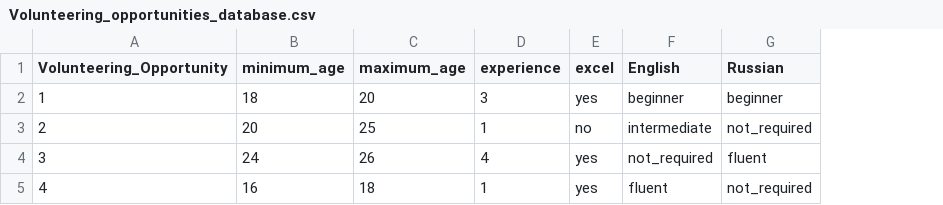
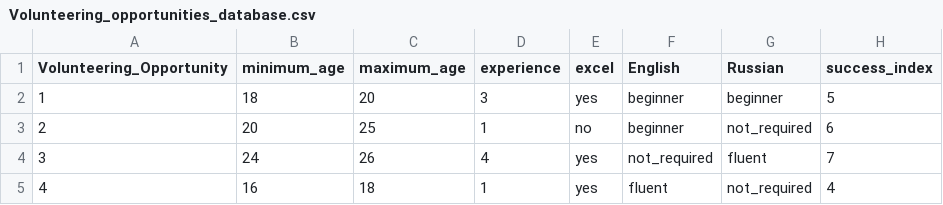
Before and after one commit to inna-kocharyan/Volunteering-website, a CSV file: Volunteering_opportunities_database.csv, drawn as a sheet; the diff names each change by its address in the sheet, - before the commit and + after, or states it on an @@ line.

Commit message:
Update Volunteering_opportunities_database.csv

```diff
--- a/Volunteering_opportunities_database.csv
+++ b/Volunteering_opportunities_database.csv
+column H (success_index), rows 2-5: 5 | 6 | 7 | 4
-F3 (English): intermediate
+F3 (English): beginner
```
